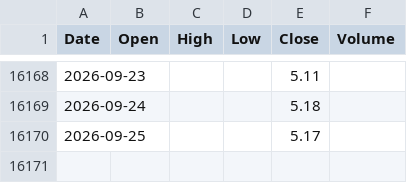
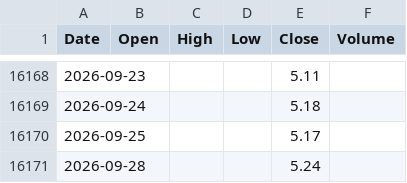
Before and after one commit to marthavshelton-sys/fnam-debt-monitor, a CSV file: tools/oracle/data/treasury_10y.csv, drawn as a sheet; only a part is shown, gaps mark what is left out; the diff names each change by its address in the sheet, - before the commit and + after, or states it on an @@ line.

```diff
--- a/tools/oracle/data/treasury_10y.csv
+++ b/tools/oracle/data/treasury_10y.csv
+row 16171: 2026-09-28 |  |  |  | 5.24
```
Also changed, not shown: 18 other files.
